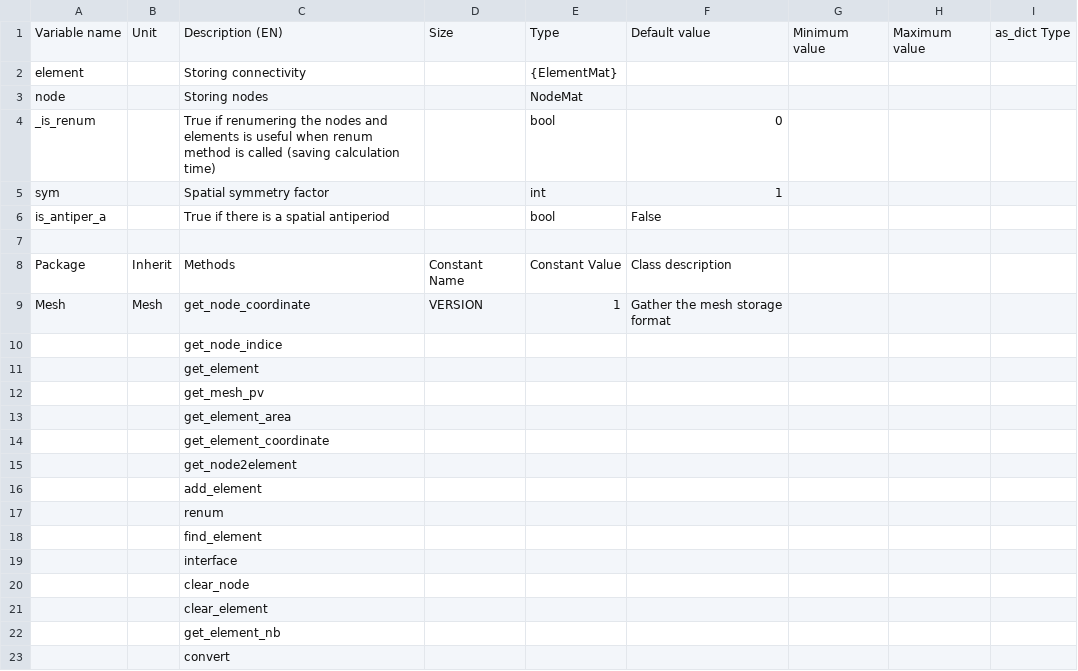
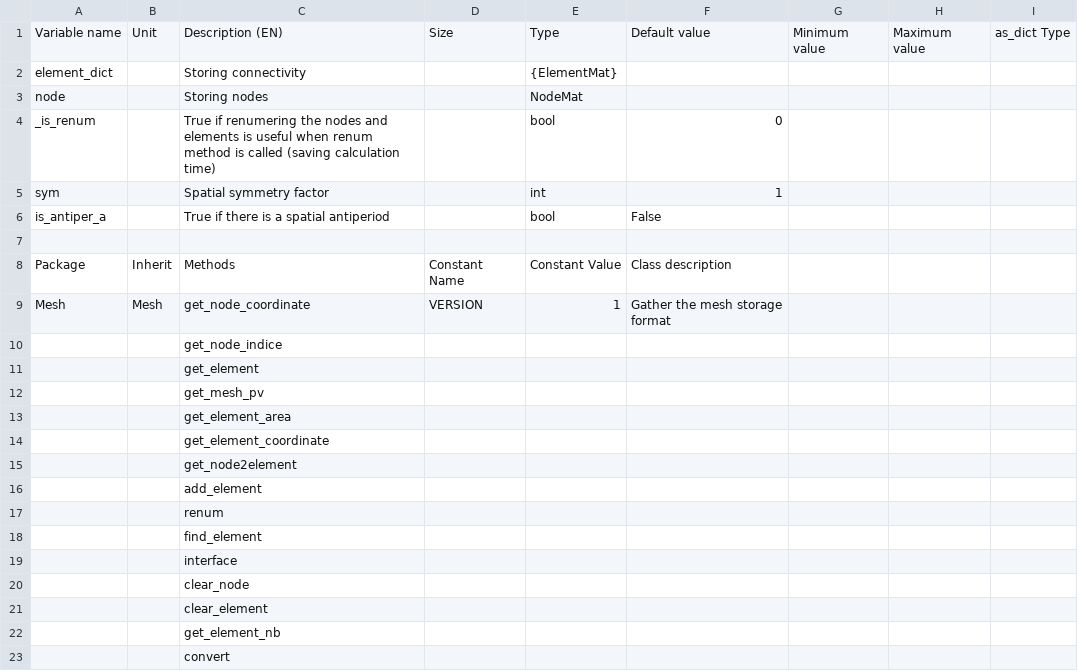
Before and after one commit to Eomys/pyleecan, a CSV file: pyleecan/Generator/ClassesRef/Mesh/MeshMat.csv, drawn as a sheet.

Commit message:
[RN] Rename MeshMat.element to MeshMat.element_dict

```diff
--- a/pyleecan/Generator/ClassesRef/Mesh/MeshMat.csv
+++ b/pyleecan/Generator/ClassesRef/Mesh/MeshMat.csv
@@ -1,3 +1,3 @@
 Variable name,Unit,Description (EN),Size,Type,Default value,Minimum value,Maximum value,as_dict Type
-element,,Storing connectivity,,{ElementMat},,,,
+element_dict,,Storing connectivity,,{ElementMat},,,,
 node,,Storing nodes,,NodeMat,,,,
```
Also changed, not shown: 39 other files.
